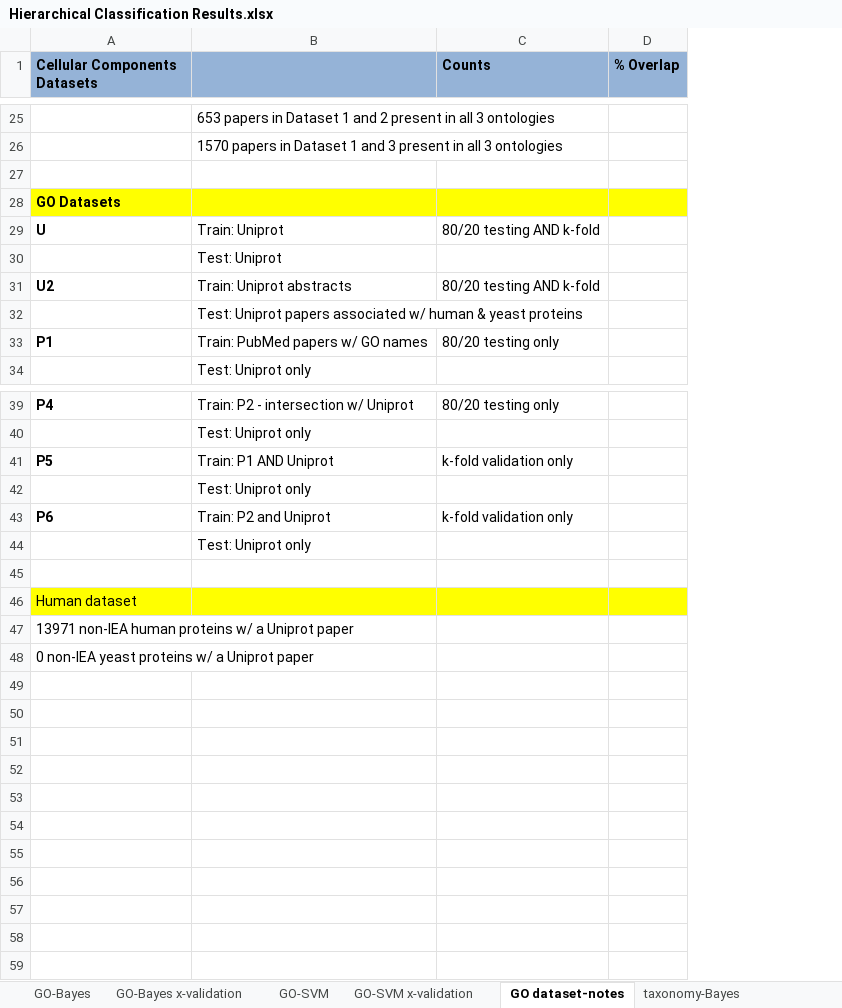
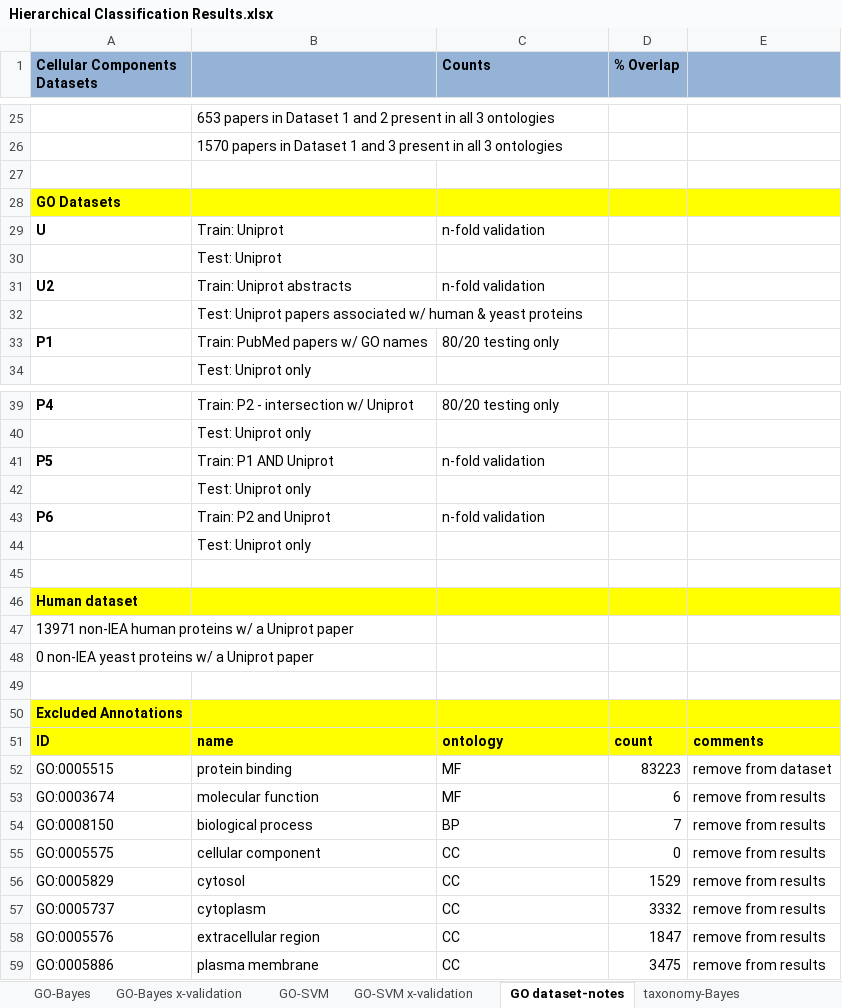
Before and after one commit to laineyzoo/protein_annotation, an Excel workbook: Hierarchical Classification Results.xlsx, sheet GO dataset-notes, drawn as a sheet; only a part is shown, gaps mark what is left out; values as stored, in another font and other column widths than the file's, no borders; the diff names each change by its address in the sheet, - before the commit and + after, or states it on an @@ line.

Commit message:
Update results

```diff
--- a/Hierarchical Classification Results.xlsx (sheet GO dataset-notes)
+++ b/Hierarchical Classification Results.xlsx (sheet GO dataset-notes)
+column E, empty
-C29 (Counts): 80/20 testing AND k-fold
+C29 (Counts): n-fold validation
-C31 (Counts): 80/20 testing AND k-fold
+C31 (Counts): n-fold validation
-C41 (Counts): k-fold validation only
+C41 (Counts): n-fold validation
-C43 (Counts): k-fold validation only
+C43 (Counts): n-fold validation
-A46 bold: off
+A46 bold: on
+row 49: (empty)
+row 50: Excluded Annotations
+row 51: ID | name | ontology | count | comments
+row 52: GO:0005515 | protein binding | MF | 83223 | remove from dataset
+row 53: GO:0003674 | molecular function | MF | 6 | remove from results
+row 54: GO:0008150 | biological process | BP | 7 | remove from results
+row 55: GO:0005575 | cellular component | CC | 0 | remove from results
+row 56: GO:0005829 | cytosol | CC | 1529 | remove from results
+row 57: GO:0005737 | cytoplasm | CC | 3332 | remove from results
+row 58: GO:0005576 | extracellular region | CC | 1847 | remove from results
+row 59: GO:0005886 | plasma membrane | CC | 3475 | remove from results
```
Also changed, not shown: sheet taxonomy-Bayes, sheet taxonomy-SVM, sheet taxonomy-Bayes x-val, sheet taxonomy-SVM x-val, sheet GO-Bayes, sheet GO-SVM, hidden cells.
